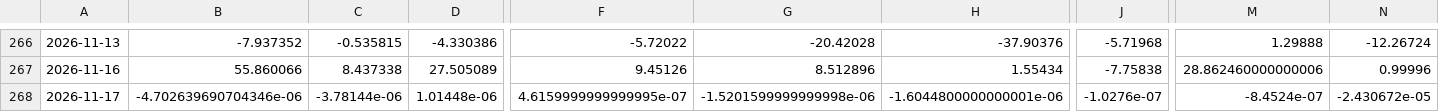
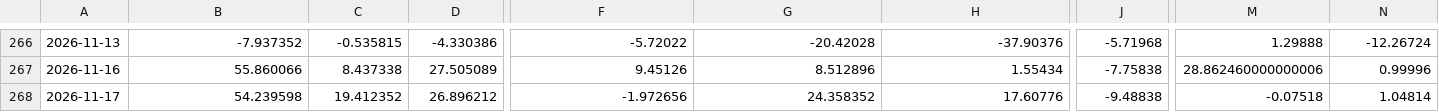
Before and after one commit to shanshanshan66688-art/Blue-pill-monitor, a CSV file: data/etf_flows_yi.csv, drawn as a sheet; only a part is shown, gaps mark what is left out; the diff names each change by its address in the sheet, - before the commit and + after, or states it on an @@ line.

```diff
--- a/data/etf_flows_yi.csv
+++ b/data/etf_flows_yi.csv
-B268: -4.702639690704346e-06
+B268: 54.239598
-C268: -3.78144e-06
+C268: 19.412352
-D268: 1.01448e-06
+D268: 26.896212
-F268: 4.6159999999999995e-07
+F268: -1.972656
-G268: -1.5201599999999998e-06
+G268: 24.358352
-H268: -1.6044800000000001e-06
+H268: 17.60776
-J268: -1.0276e-07
+J268: -9.48838
-M268: -8.4524e-07
+M268: -0.07518
-N268: -2.430672e-05
+N268: 1.04814
```
Also changed, not shown: data/holding_cap.csv, data/signals.csv, 2 other files.
